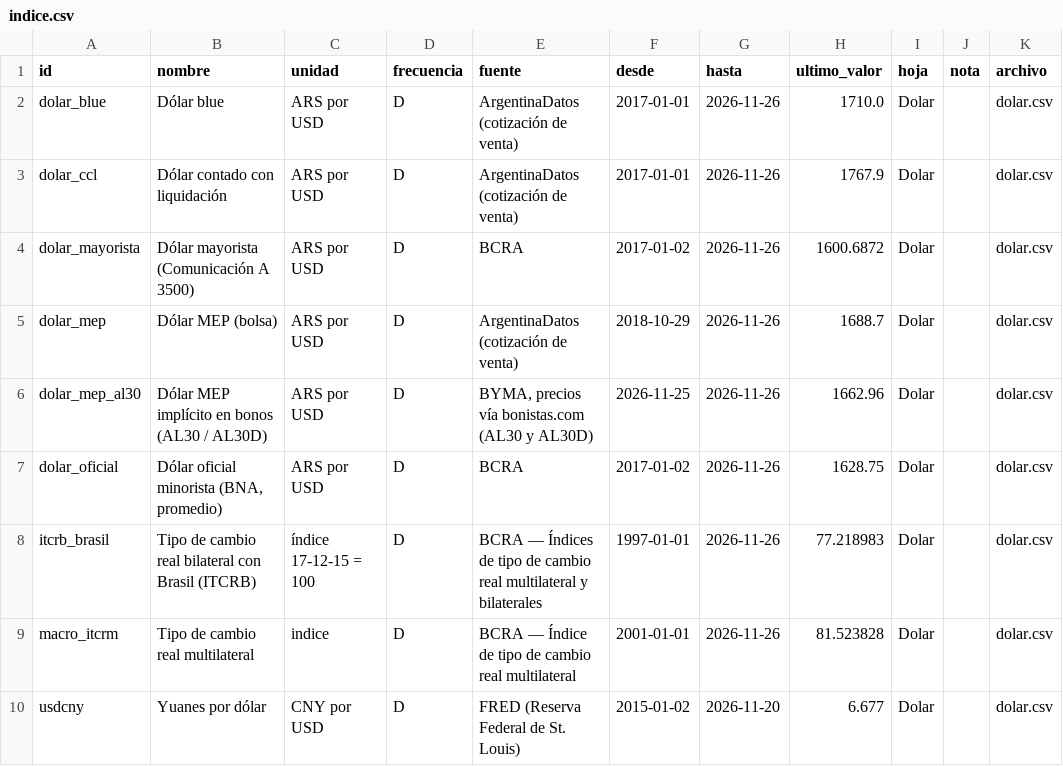
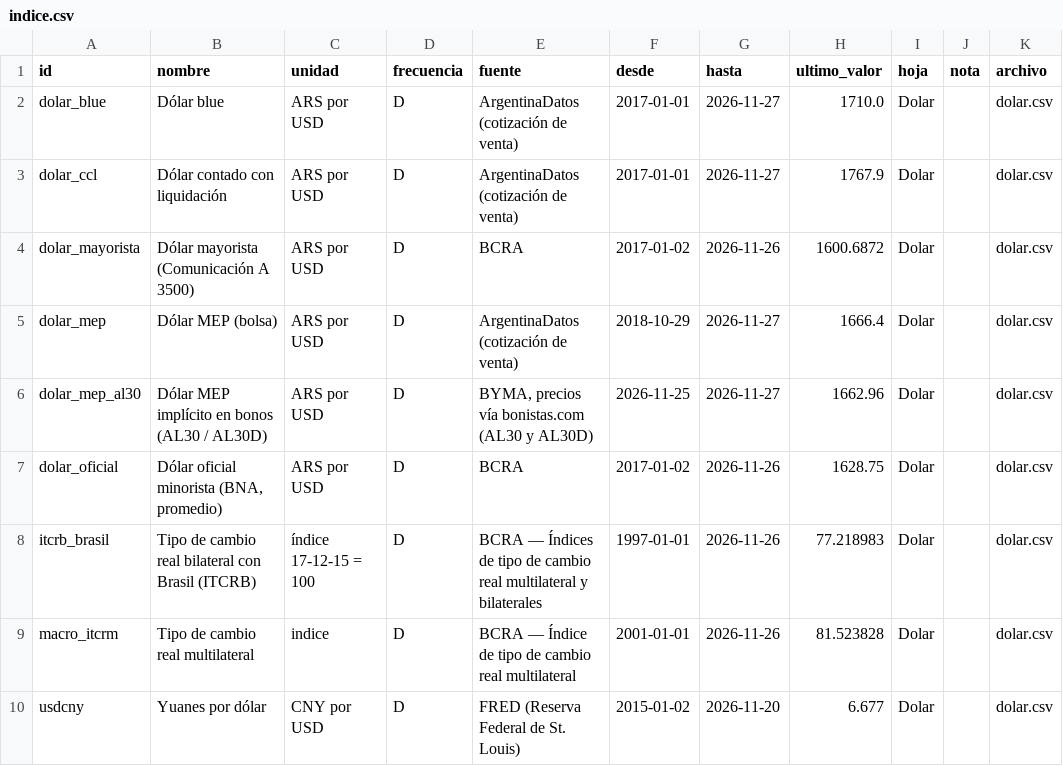
Before and after one commit to datamiazzo-2026/datos-publicos, a CSV file: respaldo/indice.csv, drawn as a sheet; only a part is shown; the diff covers the shown part only.

```diff
--- a/respaldo/indice.csv
+++ b/respaldo/indice.csv
@@ -1,7 +1,7 @@
 id,nombre,unidad,frecuencia,fuente,desde,hasta,ultimo_valor,hoja,nota,archivo
-dolar_blue,Dólar blue,ARS por USD,D,ArgentinaDatos (cotización de venta),2017-01-01,2026-11-26,1710.0,Dolar,,dolar.csv
-dolar_ccl,Dólar contado con liquidación,ARS por USD,D,ArgentinaDatos (cotización de venta),2017-01-01,2026-11-26,1767.9,Dolar,,dolar.csv
+dolar_blue,Dólar blue,ARS por USD,D,ArgentinaDatos (cotización de venta),2017-01-01,2026-11-27,1710.0,Dolar,,dolar.csv
+dolar_ccl,Dólar contado con liquidación,ARS por USD,D,ArgentinaDatos (cotización de venta),2017-01-01,2026-11-27,1767.9,Dolar,,dolar.csv
 dolar_mayorista,Dólar mayorista (Comunicación A 3500),ARS por USD,D,BCRA,2017-01-02,2026-11-26,1600.6872,Dolar,,dolar.csv
-dolar_mep,Dólar MEP (bolsa),ARS por USD,D,ArgentinaDatos (cotización de venta),2018-10-29,2026-11-26,1688.7,Dolar,,dolar.csv
-dolar_mep_al30,Dólar MEP implícito en bonos (AL30 / AL30D),ARS por USD,D,"BYMA, precios vía bonistas.com (AL30 y AL30D)",2026-11-25,2026-11-26,1662.96,Dolar,,dolar.csv
+dolar_mep,Dólar MEP (bolsa),ARS por USD,D,ArgentinaDatos (cotización de venta),2018-10-29,2026-11-27,1666.4,Dolar,,dolar.csv
+dolar_mep_al30,Dólar MEP implícito en bonos (AL30 / AL30D),ARS por USD,D,"BYMA, precios vía bonistas.com (AL30 y AL30D)",2026-11-25,2026-11-27,1662.96,Dolar,,dolar.csv
 dolar_oficial,"Dólar oficial minorista (BNA, promedio)",ARS por USD,D,BCRA,2017-01-02,2026-11-26,1628.75,Dolar,,dolar.csv
```
Also changed, not shown: 1 added row and 34 edited cells elsewhere in this file, respaldo/bonos_cer.csv, respaldo/bonos_cer_largos.csv, 29 other files.
